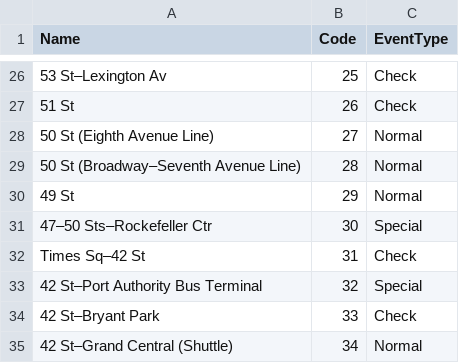
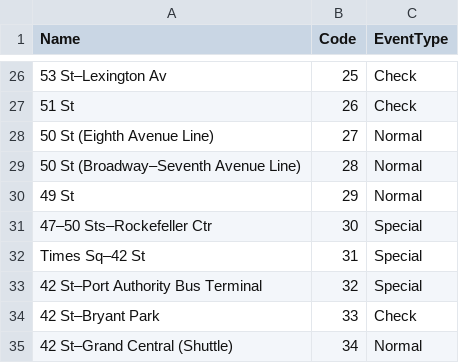
Before and after one commit to cathyrxu/MTASafariIOS, a CSV file: MTASafari/stations.csv, drawn as a sheet; only a part is shown, gaps mark what is left out; the diff names each change by its address in the sheet, - before the commit and + after, or states it on an @@ line.

Commit message:
update stations

```diff
--- a/MTASafari/stations.csv
+++ b/MTASafari/stations.csv
-C32 (EventType): Check
+C32 (EventType): Special
```
Also changed, not shown: 2 other files.
